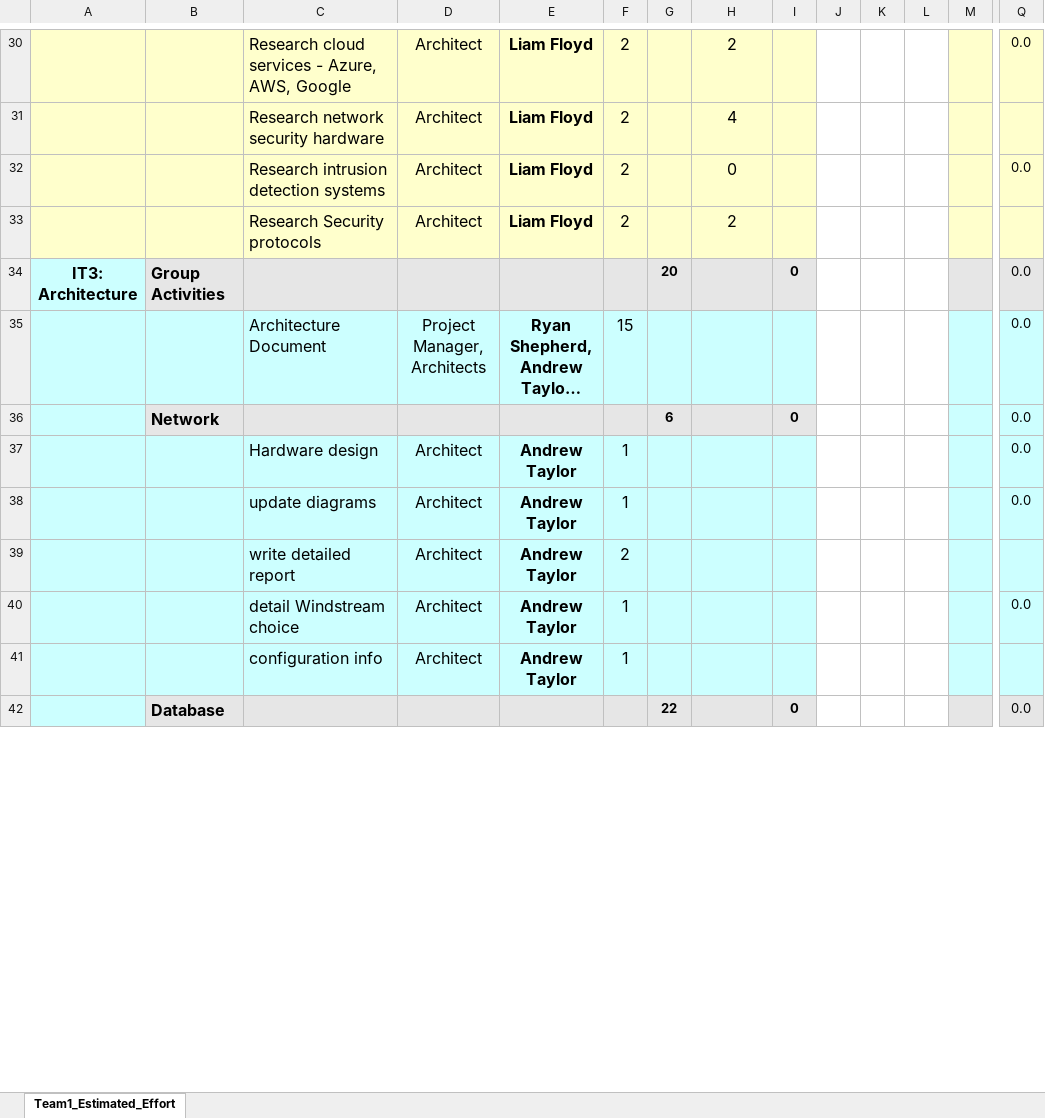
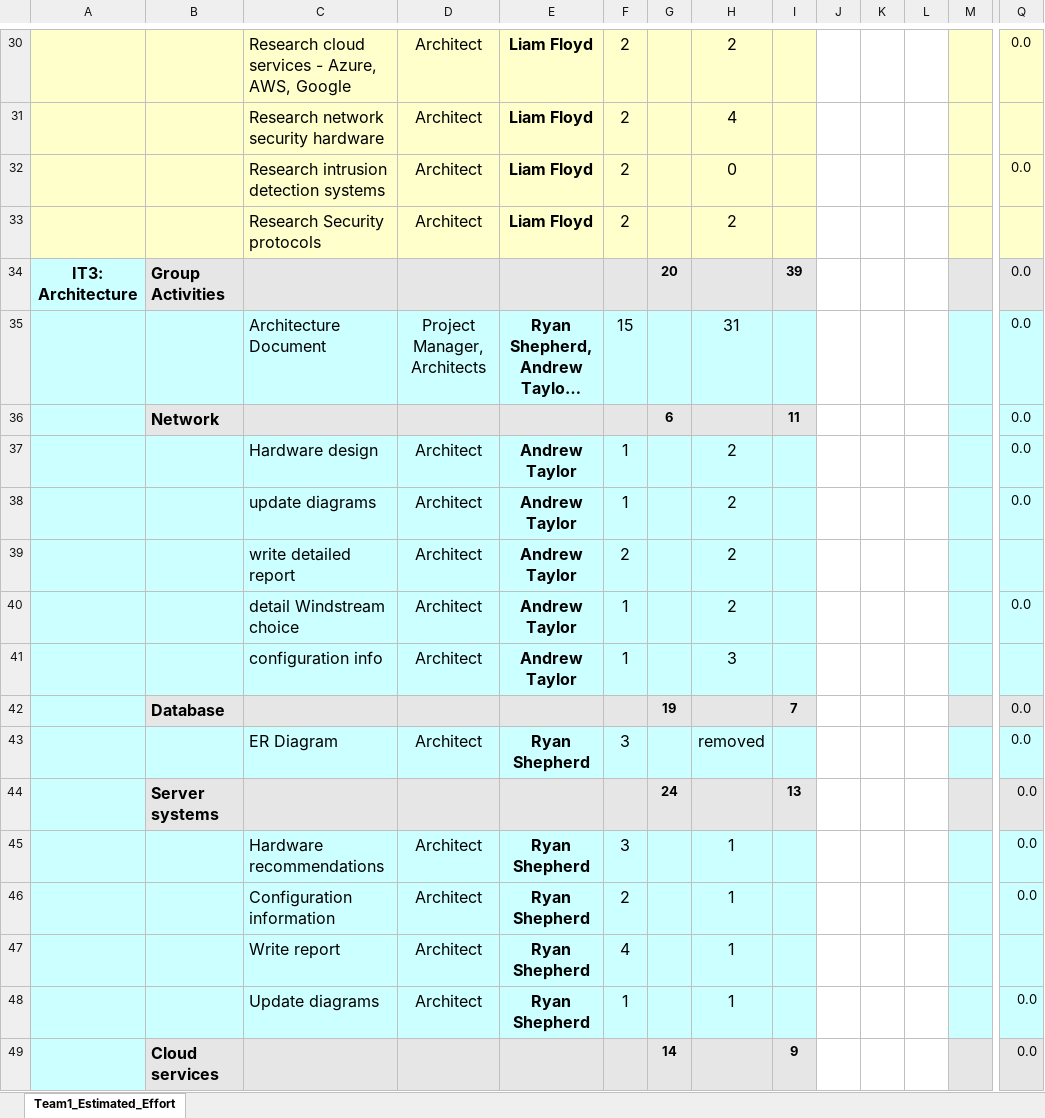
Before and after one commit to umkc-cs-451-2020-spring/semester-project-group-17, an Excel workbook: Team17_Estimated_Effort.xlsx, sheet Team1_Estimated_Effort, drawn as a sheet; only a part is shown, gaps mark what is left out; long unchanged cells end in …; values as stored, in another font and other column widths than the file's, no borders; conditional formats not drawn; rows hold the shown columns only; the diff covers the shown part only; the diff names each change by its address in the sheet, - before the commit and + after, or states it on an @@ line.

```diff
--- a/Team17_Estimated_Effort.xlsx (sheet Team1_Estimated_Effort)
+++ b/Team17_Estimated_Effort.xlsx (sheet Team1_Estimated_Effort)
-I34: 0
+I34: 39
-H35: (empty)
+H35: 31
-I36: 0
+I36: 11
-H37:H40: (empty)
+H37:H40: 2
-H41: (empty)
+H41: 3
-G42: 22
+G42: 19
-I42: 0
+I42: 7
+row 43:  |  | ER Diagram | Architect | Ryan Shepherd | 3 |  | removed |  |  |  |  |  | 0.0
+row 44:  | Server systems |  |  |  |  | 24 |  | 13 |  |  |  |  | 0.0
+row 45:  |  | Hardware recommendations | Architect | Ryan Shepherd | 3 |  | 1 |  |  |  |  |  | 0.0
+row 46:  |  | Configuration information | Architect | Ryan Shepherd | 2 |  | 1 |  |  |  |  |  | 0.0
+row 47:  |  | Write report | Architect | Ryan Shepherd | 4 |  | 1
+row 48:  |  | Update diagrams | Architect | Ryan Shepherd | 1 |  | 1 |  |  |  |  |  | 0.0
+row 49:  | Cloud services |  |  |  |  | 14 |  | 9 |  |  |  |  | 0.0
```
Also changed, not shown: 10 added rows, 20 removed rows, 14 edited cells and cell formats elsewhere in this sheet, formulas that keep their value, 2 other files.
